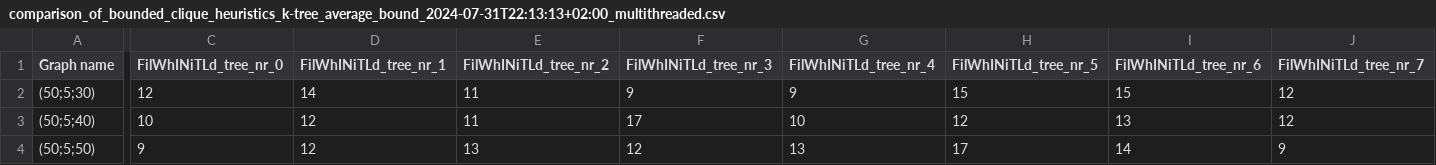
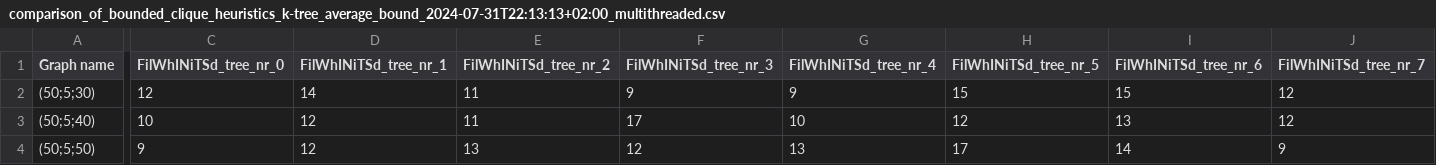
Before and after one commit to RaoulLuque/treewidth-heuristic-using-clique-graphs-benchmarks, a CSV file: benchmark_results/k_tree_results/comparison_of_bounded_clique_heuristics_k-tree_average_bound_2024-07-31T22:13:13+02:00_multithreaded.csv, drawn as a sheet; only a part is shown, gaps mark what is left out; the diff covers the shown part only; the diff names each change by its address in the sheet, - before the commit and + after, or states it on an @@ line.

```diff
--- a/benchmark_results/k_tree_results/comparison_of_bounded_clique_heuristics_k-tree_average_bound_2024-07-31T22:13:13+02:00_multithreaded.csv
+++ b/benchmark_results/k_tree_results/comparison_of_bounded_clique_heuristics_k-tree_average_bound_2024-07-31T22:13:13+02:00_multithreaded.csv
-C1: FilWhINiTLd_tree_nr_0
+C1: FilWhINiTSd_tree_nr_0
-D1: FilWhINiTLd_tree_nr_1
+D1: FilWhINiTSd_tree_nr_1
-E1: FilWhINiTLd_tree_nr_2
+E1: FilWhINiTSd_tree_nr_2
-F1: FilWhINiTLd_tree_nr_3
+F1: FilWhINiTSd_tree_nr_3
-G1: FilWhINiTLd_tree_nr_4
+G1: FilWhINiTSd_tree_nr_4
-H1: FilWhINiTLd_tree_nr_5
+H1: FilWhINiTSd_tree_nr_5
-I1: FilWhINiTLd_tree_nr_6
+I1: FilWhINiTSd_tree_nr_6
-J1: FilWhINiTLd_tree_nr_7
+J1: FilWhINiTSd_tree_nr_7
```
Also changed, not shown: 52 edited cells elsewhere in this file, benchmark_results/k_tree_results/comparison_of_bounded_clique_heuristics_k-tree_average_runtime_2024-07-31T22:13:13+02:00_multithreaded.csv, benchmark_results/k_tree_results/comparison_of_bounded_clique_heuristics_k-tree_per_run_bound_2024-07-31T22:13:13+02:00_multithreaded.csv, 21 other files.
